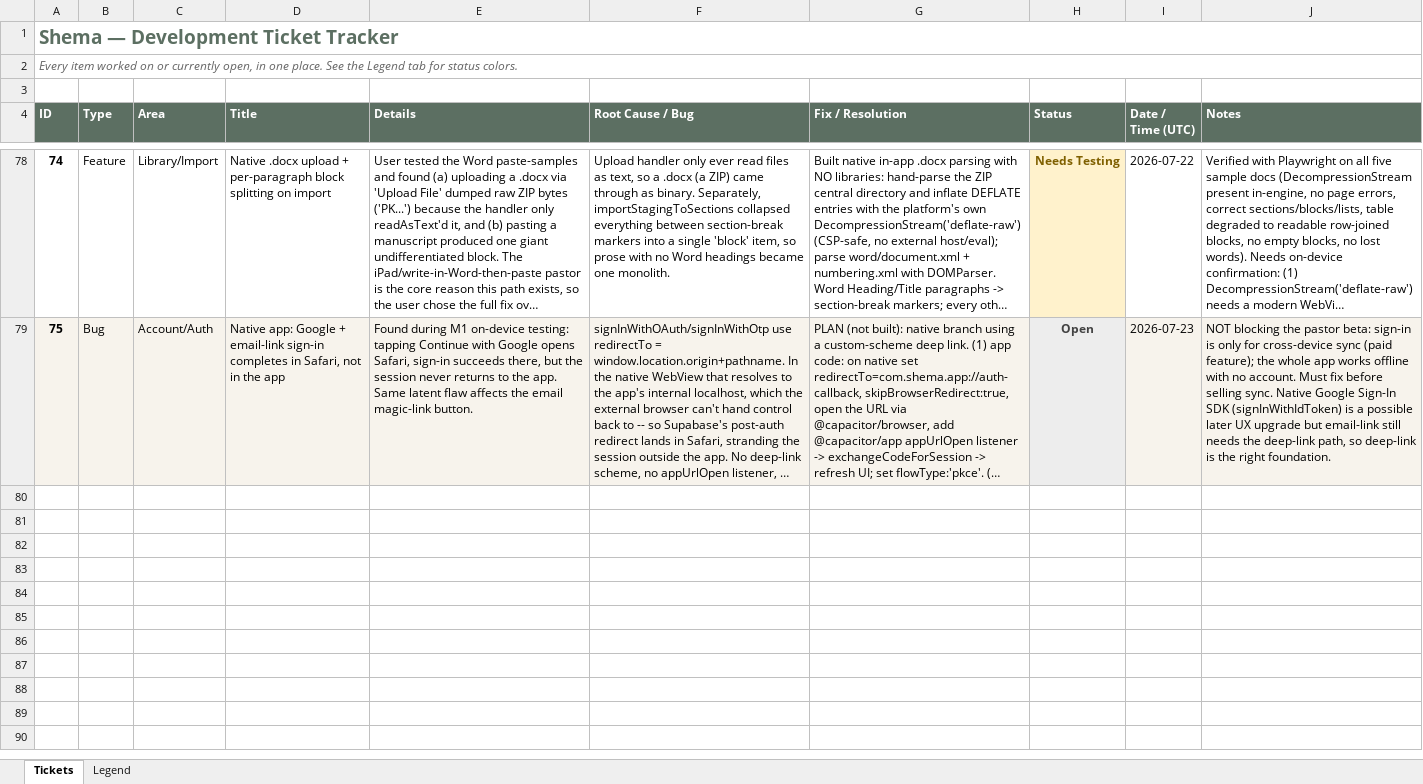
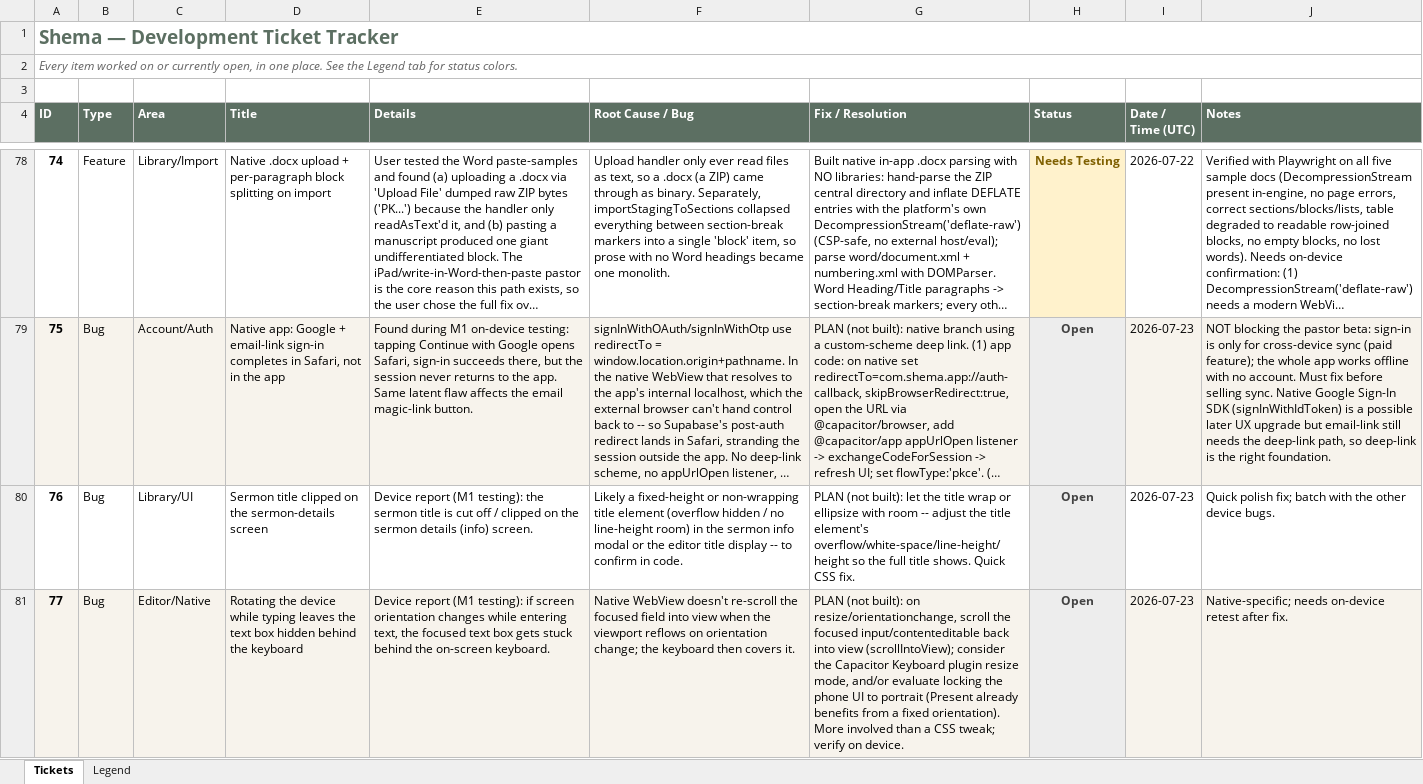
Before and after one commit to rc3268/Shema, an Excel workbook: Shema_Tickets.xlsx, sheet Tickets, drawn as a sheet; only a part is shown, gaps mark what is left out; long unchanged cells end in …; values as stored, in another font and other column widths than the file's, no borders; table styles not drawn; the diff covers the shown part only; the diff names each change by its address in the sheet, - before the commit and + after, or states it on an @@ line.

```diff
--- a/Shema_Tickets.xlsx (sheet Tickets)
+++ b/Shema_Tickets.xlsx (sheet Tickets)
+row 80: 76 | Bug | Library/UI | Sermon title clipped on the sermon-details screen | Device report (M1 testing): the sermon title is cut off / clipped on the sermon details (info) screen. | Likely a fixed-height or non-wrapping title element (overflow hidden / no line-height room) in the sermon info modal or the editor title display -- to confirm in code. | PLAN (not built): let the title wrap or ellipsize with room -- adjust the title element's overflow/white-space/line-height/height so the full title shows. Quick CSS fix. | Open | 2026-07-23 | Quick polish fix; batch with the other device bugs.
+row 81: 77 | Bug | Editor/Native | Rotating the device while typing leaves the text box hidden behind the keyboard | Device report (M1 testing): if screen orientation changes while entering text, the focused text box gets stuck behind the on-screen keyboard. | Native WebView doesn't re-scroll the focused field into view when the viewport reflows on orientation change; the keyboard then covers it. | PLAN (not built): on resize/orientationchange, scroll the focused input/contenteditable back into view (scrollIntoView); consider the Capacitor Keyboard plugin resize mode, and/or evaluate locking the phone UI to portrait (Present already benefits from a fixed orientation). More involved than a CSS tweak; verify on device. | Open | 2026-07-23 | Native-specific; needs on-device retest after fix.
```
Also changed, not shown: 2 added rows elsewhere in this sheet, 1 other file.
